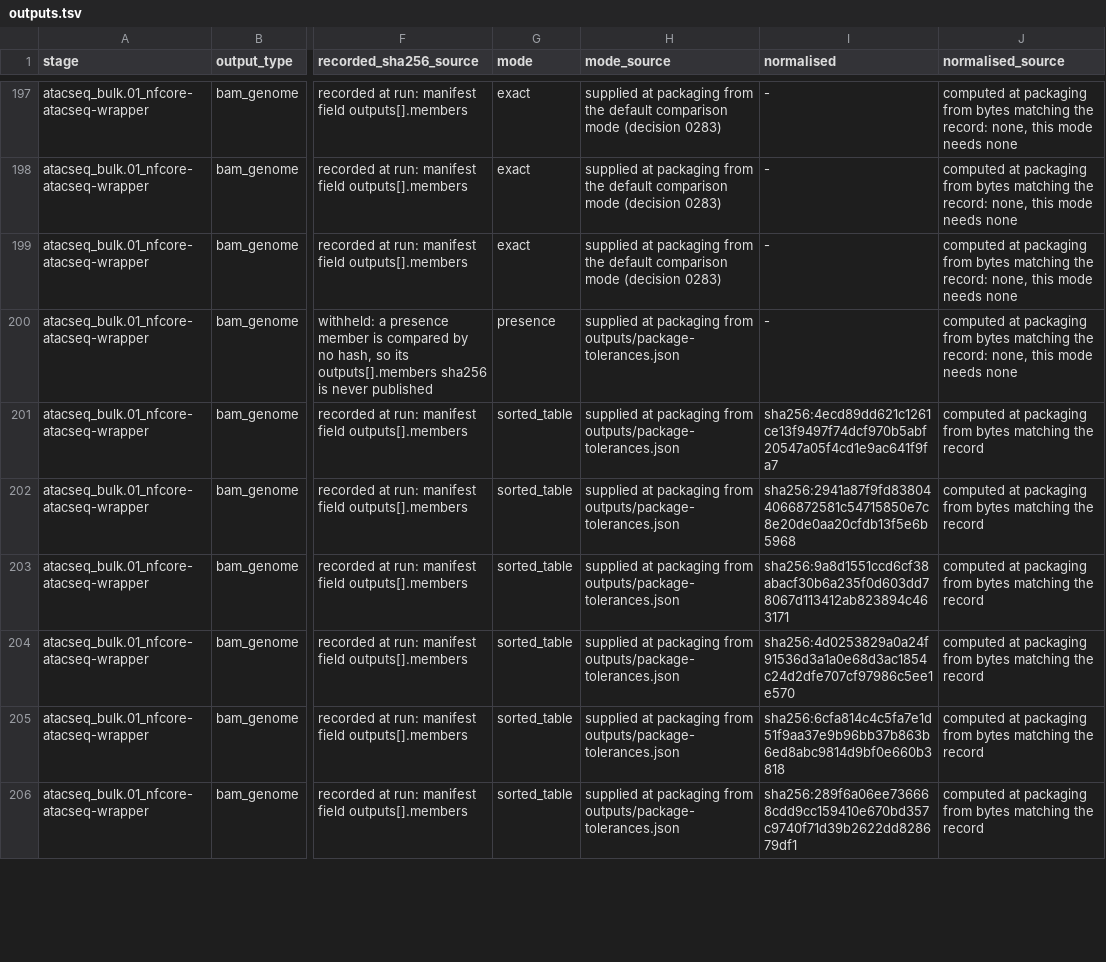
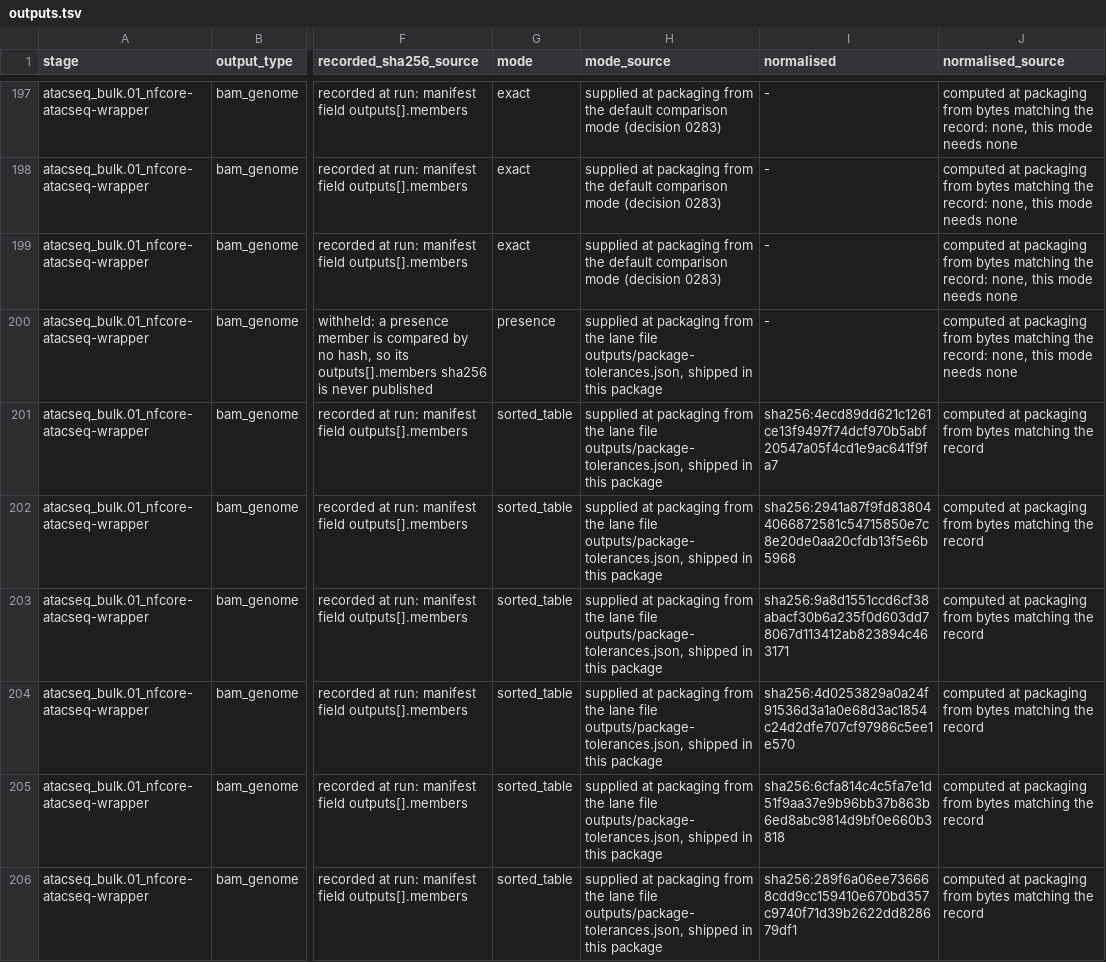
Before and after one commit to javrodriguez/genomics-agentic-research-system, a TSV file: reproduction/yeast-atac/package/outputs/outputs.tsv, drawn as a sheet; only a part is shown, gaps mark what is left out; the diff covers the shown part only; the diff names each change by its address in the sheet, - before the commit and + after, or states it on an @@ line.

```diff
--- a/reproduction/yeast-atac/package/outputs/outputs.tsv
+++ b/reproduction/yeast-atac/package/outputs/outputs.tsv
-H200:H206 (mode_source): …packaging from outputs/package-tolerances.json
+H200:H206 (mode_source): …packaging from the lane file outputs/package-tolerances.json, shipped in this package
```
Also changed, not shown: 101 edited cells elsewhere in this file, reproduction/yeast-atac/package/params/params.tsv, 9 other files.
